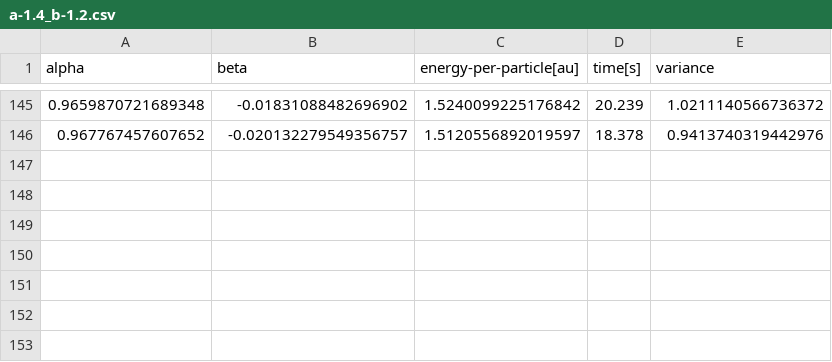
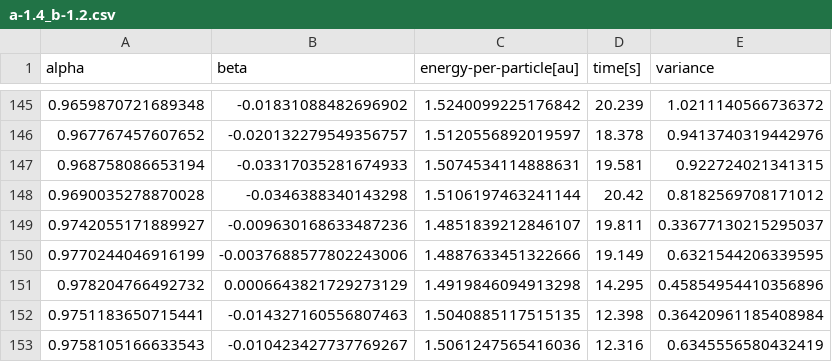
Before and after one commit to kmaasrud/vmc, a CSV file: vmc/data/sgd/start_params/a-1.4_b-1.2.csv, drawn as a sheet; only a part is shown, gaps mark what is left out; the diff names each change by its address in the sheet, - before the commit and + after, or states it on an @@ line.

```diff
--- a/vmc/data/sgd/start_params/a-1.4_b-1.2.csv
+++ b/vmc/data/sgd/start_params/a-1.4_b-1.2.csv
+row 147: 0.968758086653194 | -0.03317035281674933 | 1.5074534114888631 | 19.581 | 0.922724021341315
+row 148: 0.9690035278870028 | -0.0346388340143298 | 1.5106197463241144 | 20.42 | 0.8182569708171012
+row 149: 0.9742055171889927 | -0.009630168633487236 | 1.4851839212846107 | 19.811 | 0.33677130215295037
+row 150: 0.9770244046916199 | -0.0037688577802243006 | 1.4887633451322666 | 19.149 | 0.6321544206339595
+row 151: 0.978204766492732 | 0.0006643821729273129 | 1.4919846094913298 | 14.295 | 0.45854954410356896
+row 152: 0.9751183650715441 | -0.014327160556807463 | 1.5040885117515135 | 12.398 | 0.36420961185408984
+row 153: 0.9758105166633543 | -0.010423427737769267 | 1.5061247565416036 | 12.316 | 0.6345556580432419
```
Also changed, not shown: vmc/data/sgd/start_params/a-1.4_b-0.8.csv, vmc/data/sgd/start_params/a-1.4_b-1.4.csv, 21 other files.
